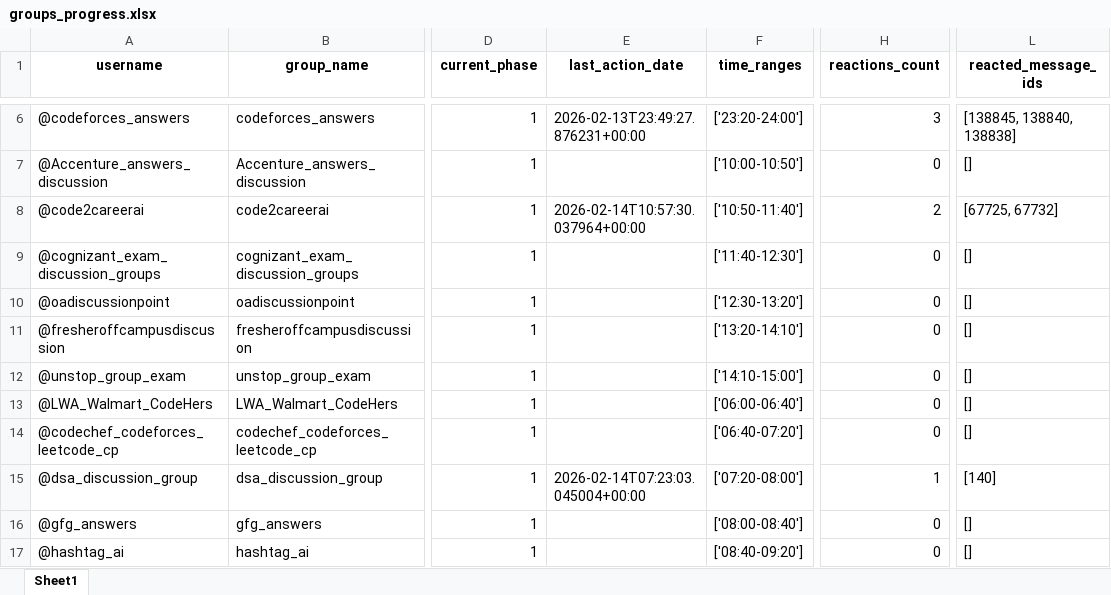
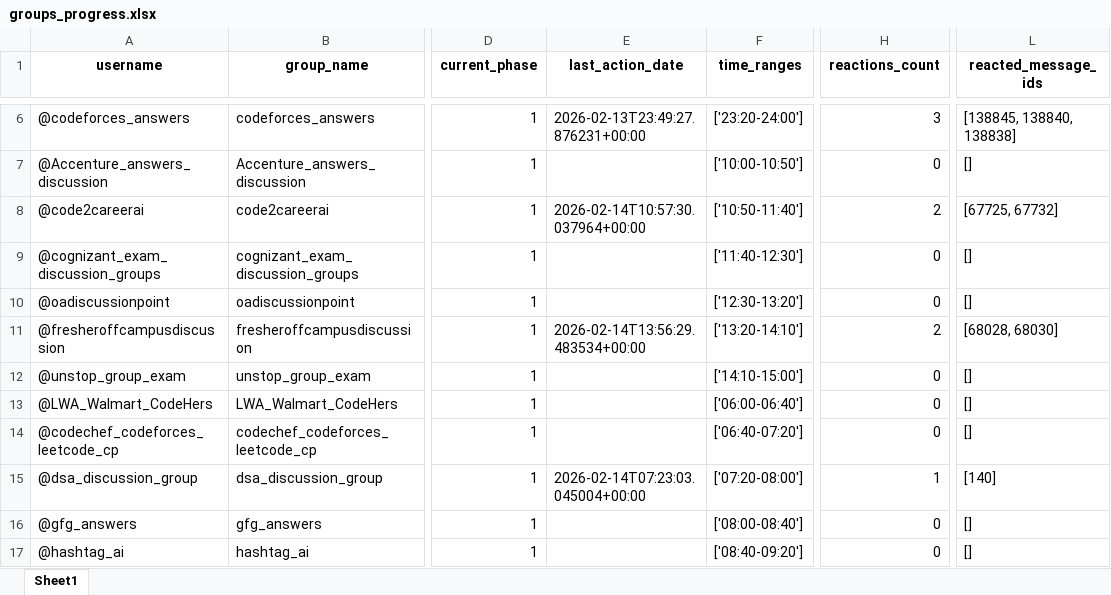
Before and after one commit to thodaaurzorlga-code/my_telegram_promoter, an Excel workbook: group_promotion_service/data/groups_progress.xlsx, sheet Sheet1, drawn as a sheet; only a part is shown, gaps mark what is left out; values as stored, in another font and other column widths than the file's, no borders; the diff names each change by its address in the sheet, - before the commit and + after, or states it on an @@ line.

```diff
--- a/group_promotion_service/data/groups_progress.xlsx (sheet Sheet1)
+++ b/group_promotion_service/data/groups_progress.xlsx (sheet Sheet1)
-E11 (last_action_date): (empty)
+E11 (last_action_date): 2026-02-14T13:56:29.483534+00:00
-H11 (reactions_count): 0
+H11 (reactions_count): 2
-L11 (reacted_message_ids): []
+L11 (reacted_message_ids): [68028, 68030]
```
Also changed, not shown: 1 other file.
